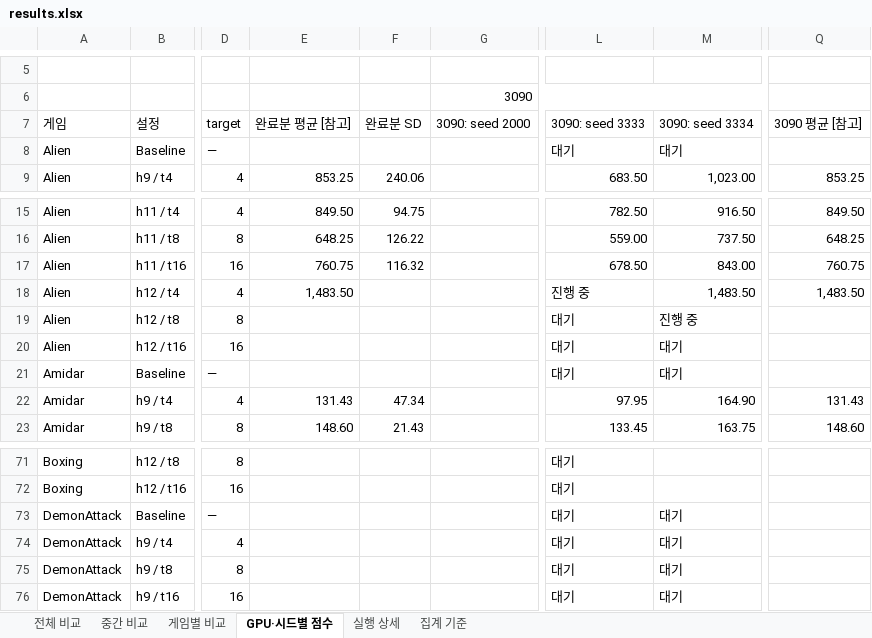
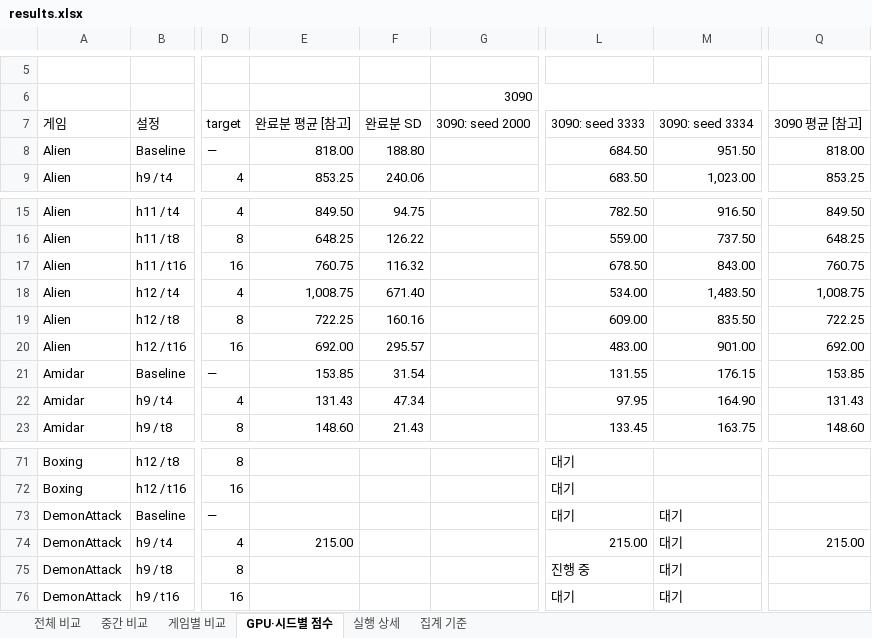
Before and after one commit to wrrte/STORM-1, an Excel workbook: results/experiments/hash-grid-anchor-rehash-20261125/results.xlsx, sheet GPU·시드별 점수, drawn as a sheet; only a part is shown, gaps mark what is left out; values as stored, in another font and other column widths than the file's, no cell formats; table styles not drawn; the diff covers the shown part only; the diff names each change by its address in the sheet, - before the commit and + after, or states it on an @@ line.

```diff
--- a/results/experiments/hash-grid-anchor-rehash-20261125/results.xlsx (sheet GPU·시드별 점수)
+++ b/results/experiments/hash-grid-anchor-rehash-20261125/results.xlsx (sheet GPU·시드별 점수)
-E8 (완료분 평균 [참고]): (empty)
+E8 (완료분 평균 [참고]): 818.00
-F8 (완료분 SD): (empty)
+F8 (완료분 SD): 188.80
-L8 (3090: seed 3333): 대기
+L8 (3090: seed 3333): 684.50
-M8 (3090: seed 3334): 대기
+M8 (3090: seed 3334): 951.50
-Q8 (3090 평균 [참고]): (empty)
+Q8 (3090 평균 [참고]): 818.00
-E18 (완료분 평균 [참고]): 1,483.50
+E18 (완료분 평균 [참고]): 1,008.75
-F18 (완료분 SD): (empty)
+F18 (완료분 SD): 671.40
-L18 (3090: seed 3333): 진행 중
+L18 (3090: seed 3333): 534.00
-Q18 (3090 평균 [참고]): 1,483.50
+Q18 (3090 평균 [참고]): 1,008.75
-E19 (완료분 평균 [참고]): (empty)
+E19 (완료분 평균 [참고]): 722.25
-F19 (완료분 SD): (empty)
+F19 (완료분 SD): 160.16
-L19 (3090: seed 3333): 대기
+L19 (3090: seed 3333): 609.00
-M19 (3090: seed 3334): 진행 중
+M19 (3090: seed 3334): 835.50
-Q19 (3090 평균 [참고]): (empty)
+Q19 (3090 평균 [참고]): 722.25
-E20 (완료분 평균 [참고]): (empty)
+E20 (완료분 평균 [참고]): 692.00
-F20 (완료분 SD): (empty)
+F20 (완료분 SD): 295.57
-L20 (3090: seed 3333): 대기
+L20 (3090: seed 3333): 483.00
-M20 (3090: seed 3334): 대기
+M20 (3090: seed 3334): 901.00
-Q20 (3090 평균 [참고]): (empty)
+Q20 (3090 평균 [참고]): 692.00
-E21 (완료분 평균 [참고]): (empty)
+E21 (완료분 평균 [참고]): 153.85
-F21 (완료분 SD): (empty)
+F21 (완료분 SD): 31.54
-L21 (3090: seed 3333): 대기
+L21 (3090: seed 3333): 131.55
-M21 (3090: seed 3334): 대기
+M21 (3090: seed 3334): 176.15
-Q21 (3090 평균 [참고]): (empty)
+Q21 (3090 평균 [참고]): 153.85
-E74 (완료분 평균 [참고]): (empty)
+E74 (완료분 평균 [참고]): 215.00
-L74 (3090: seed 3333): 대기
+L74 (3090: seed 3333): 215.00
-Q74 (3090 평균 [참고]): (empty)
+Q74 (3090 평균 [참고]): 215.00
-L75 (3090: seed 3333): 대기
+L75 (3090: seed 3333): 진행 중
```
Also changed, not shown: 17 edited cells elsewhere in this sheet, sheet 게임별 비교, sheet 전체 비교, sheet 중간 비교, sheet 실행 상세, cell formats, hidden cells, 2 other files.
